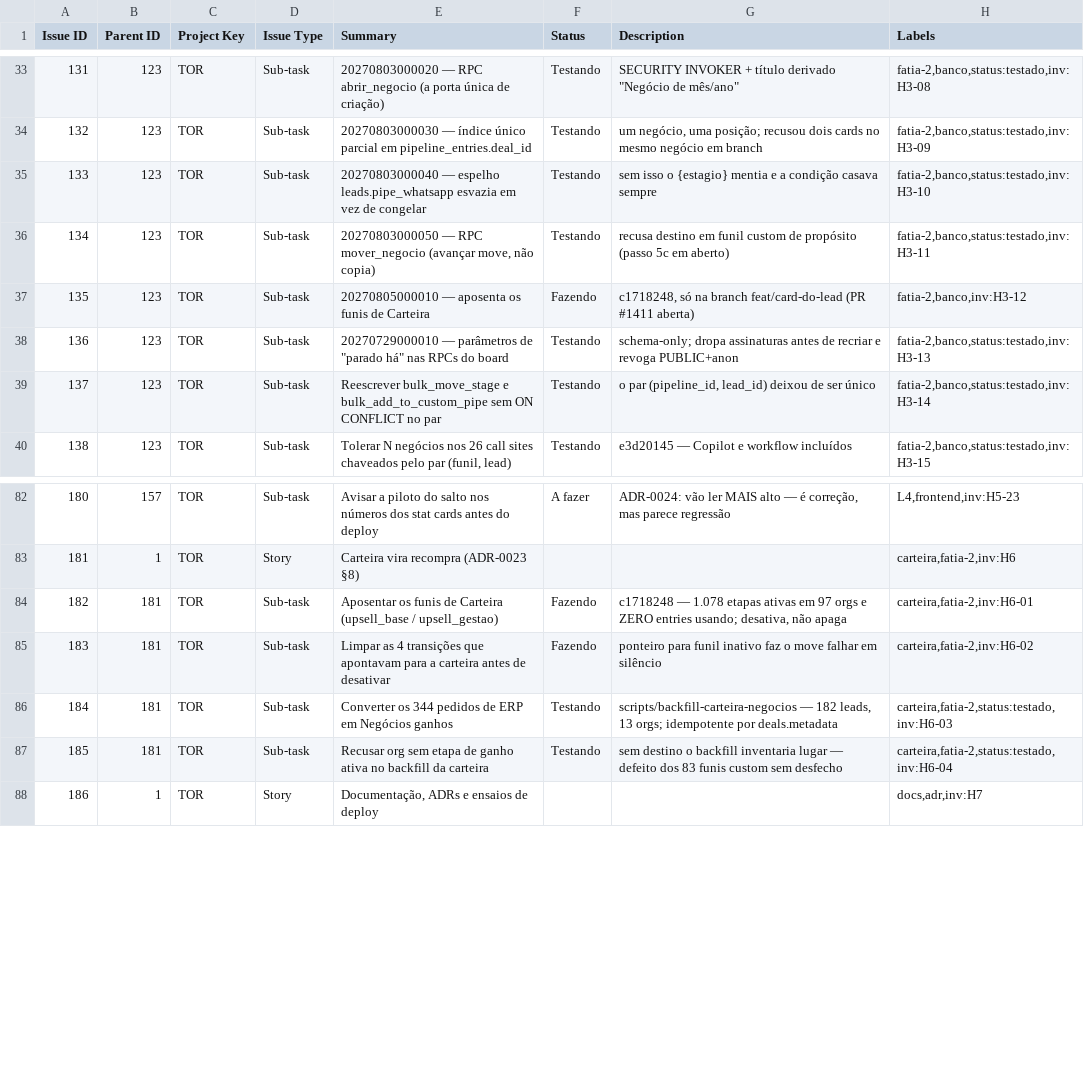
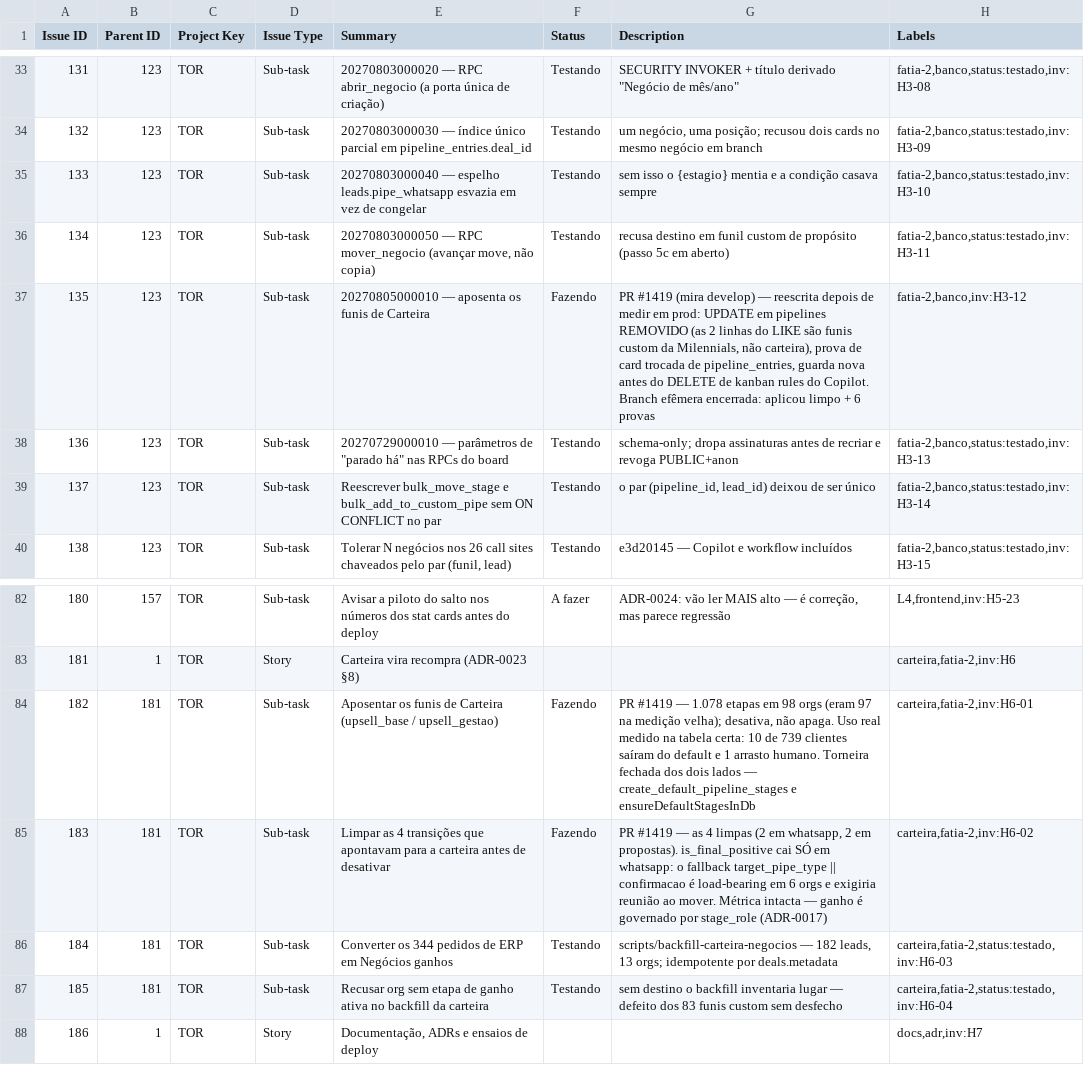
Before and after one commit to fabiomilennials1234-a11y/v8milennialsb2bv2, a CSV file: .specs/project/jira-leads-negocios.csv, drawn as a sheet; only a part is shown, gaps mark what is left out.

```diff
--- a/.specs/project/jira-leads-negocios.csv
+++ b/.specs/project/jira-leads-negocios.csv
@@ -36,3 +36,3 @@
 "134","123","TOR","Sub-task","20270803000050 — RPC mover_negocio (avançar move, não copia)","Testando","recusa destino em funil custom de propósito (passo 5c em aberto)","fatia-2,banco,status:testado,inv:H3-11"
-"135","123","TOR","Sub-task","20270805000010 — aposenta os funis de Carteira","Fazendo","c1718248, só na branch feat/card-do-lead (PR #1411 aberta)","fatia-2,banco,inv:H3-12"
+"135","123","TOR","Sub-task","20270805000010 — aposenta os funis de Carteira","Fazendo","PR #1419 (mira develop) — reescrita depois de medir em prod: UPDATE em pipelines REMOVIDO (as 2 linhas do LIKE são funis custom da Milennials, não carteira), prova de card trocada de pipeline_entries, guarda nova antes do DELETE de kanban rules do Copilot. Branch efêmera encerrada: aplicou limpo + 6 provas","fatia-2,banco,inv:H3-12"
 "136","123","TOR","Sub-task","20270729000010 — parâmetros de ""parado há"" nas RPCs do board","Testando","schema-only; dropa assinaturas antes de recriar e revoga PUBLIC+anon","fatia-2,banco,status:testado,inv:H3-13"
@@ -83,4 +83,4 @@
 "181","1","TOR","Story","Carteira vira recompra (ADR-0023 §8)","","","carteira,fatia-2,inv:H6"
-"182","181","TOR","Sub-task","Aposentar os funis de Carteira (upsell_base / upsell_gestao)","Fazendo","c1718248 — 1.078 etapas ativas em 97 orgs e ZERO entries usando; desativa, não apaga","carteira,fatia-2,inv:H6-01"
-"183","181","TOR","Sub-task","Limpar as 4 transições que apontavam para a carteira antes de desativar","Fazendo","ponteiro para funil inativo faz o move falhar em silêncio","carteira,fatia-2,inv:H6-02"
+"182","181","TOR","Sub-task","Aposentar os funis de Carteira (upsell_base / upsell_gestao)","Fazendo","PR #1419 — 1.078 etapas em 98 orgs (eram 97 na medição velha); desativa, não apaga. Uso real medido na tabela certa: 10 de 739 clientes saíram do default e 1 arrasto humano. Torneira fechada dos dois lados — create_default_pipeline_stages e ensureDefaultStagesInDb","carteira,fatia-2,inv:H6-01"
+"183","181","TOR","Sub-task","Limpar as 4 transições que apontavam para a carteira antes de desativar","Fazendo","PR #1419 — as 4 limpas (2 em whatsapp, 2 em propostas). is_final_positive cai SÓ em whatsapp: o fallback target_pipe_type || confirmacao é load-bearing em 6 orgs e exigiria reunião ao mover. Métrica intacta — ganho é governado por stage_role (ADR-0017)","carteira,fatia-2,inv:H6-02"
 "184","181","TOR","Sub-task","Converter os 344 pedidos de ERP em Negócios ganhos","Testando","scripts/backfill-carteira-negocios — 182 leads, 13 orgs; idempotente por deals.metadata","carteira,fatia-2,status:testado,inv:H6-03"
```
Also changed, not shown: 1 other file.
